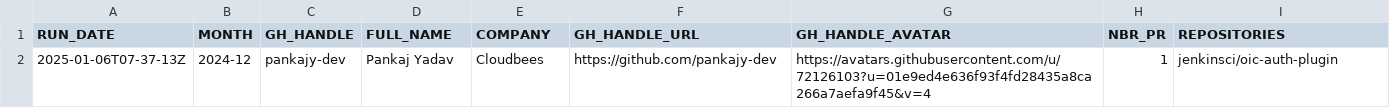
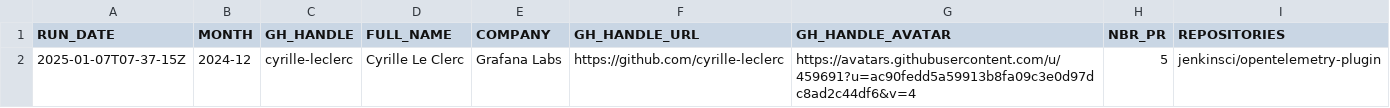
Before and after one commit to gounthar/jenkins-submitter-stats, a CSV file: data/honored_contributor.csv, drawn as a sheet; removed rows and columns are numbered as before the commit, all else as after; the diff names each change by its address in the sheet, - before the commit and + after, or states it on an @@ line.

```diff
--- a/data/honored_contributor.csv
+++ b/data/honored_contributor.csv
-row 2: 2025-01-06T07-37-13Z | 2024-12 | pankajy-dev | Pankaj Yadav | Cloudbees | https://github.com/pankajy-dev | https://avatars.githubusercontent.com/u/72126103?u=01e9ed4e636f93f4fd28435a8ca266a7aefa9f45&v=4 | 1 | jenkinsci/oic-auth-plugin
+row 2: 2025-01-07T07-37-15Z | 2024-12 | cyrille-leclerc | Cyrille Le Clerc | Grafana Labs | https://github.com/cyrille-leclerc | https://avatars.githubusercontent.com/u/459691?u=ac90fedd5a59913b8fa09c3e0d97dc8ad2c44df6&v=4 | 5 | jenkinsci/opentelemetry-plugin
```
